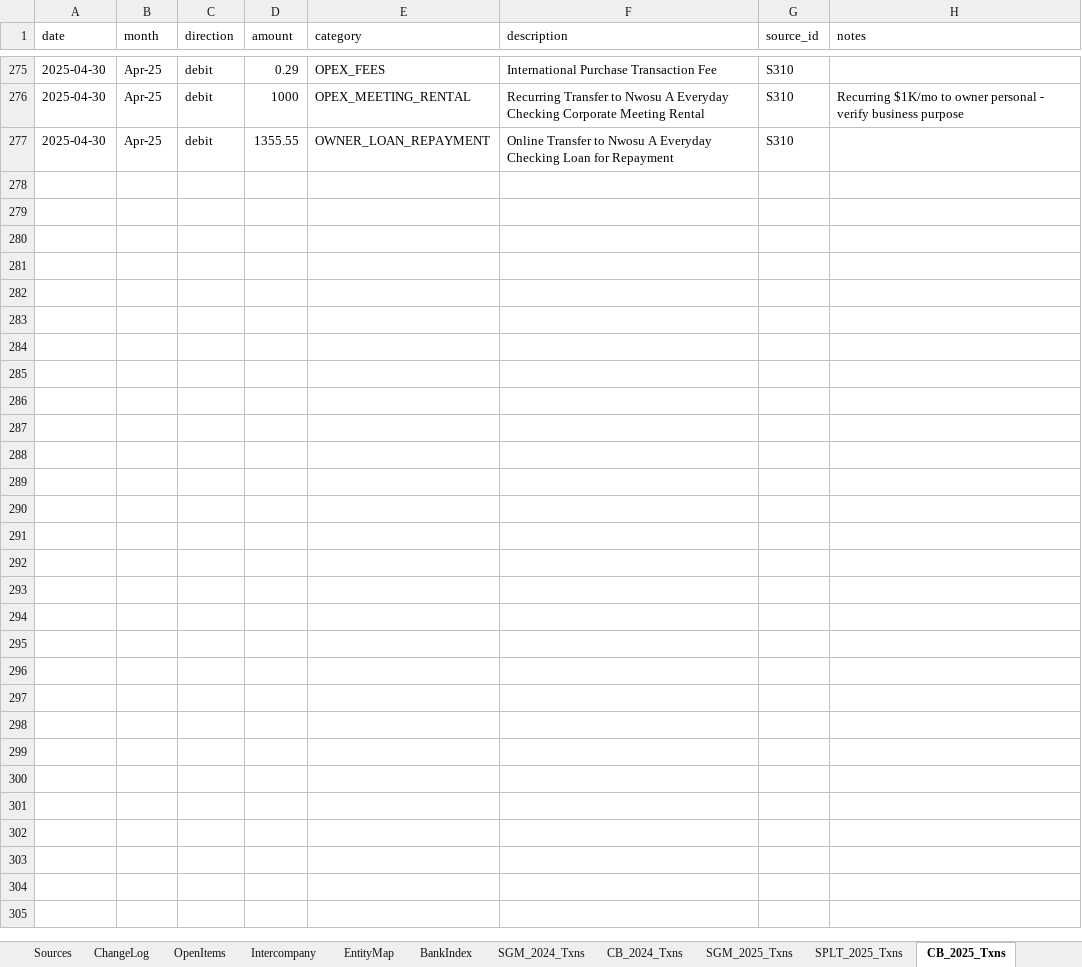
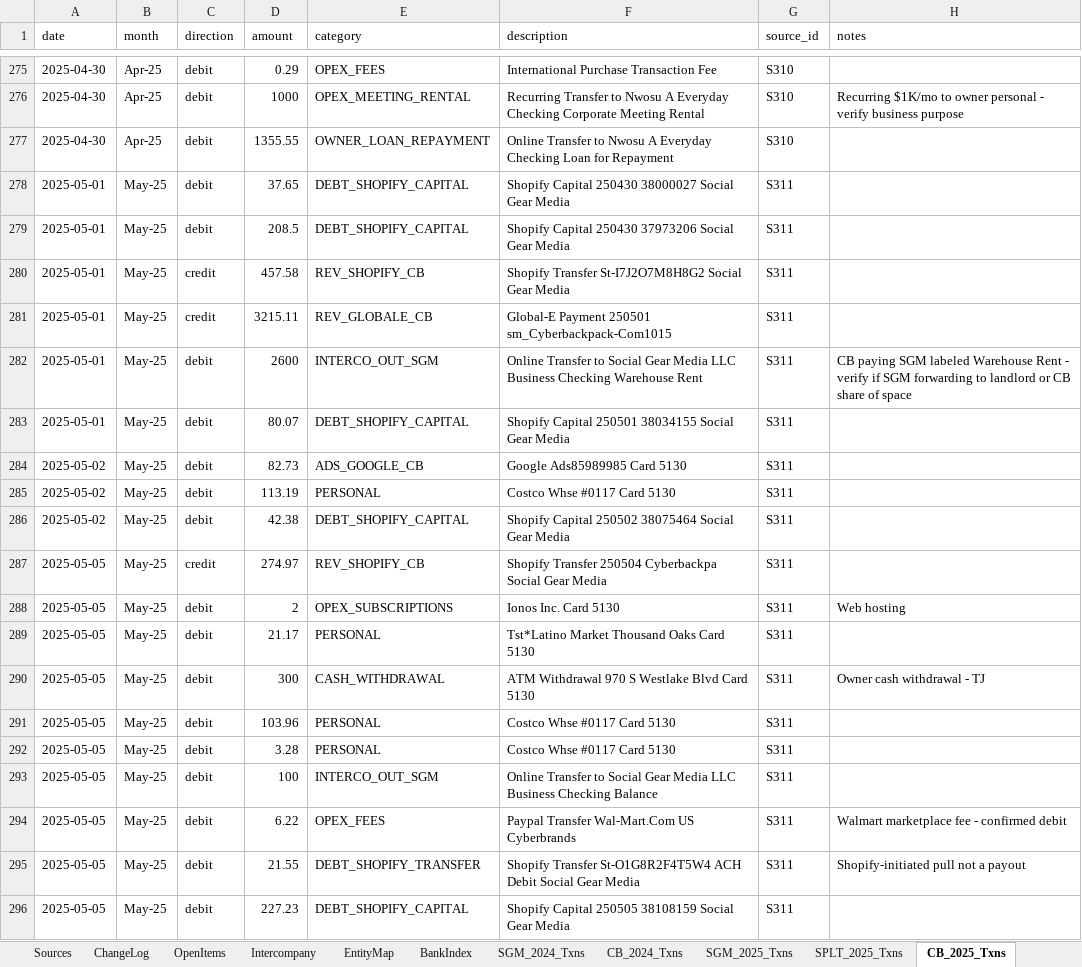
Before and after one commit to ArizeNwosu/StoneSupplyCo, an Excel workbook: Downloads/Splitflask-Financials/ledger.xlsx, sheet CB_2025_Txns, drawn as a sheet; only a part is shown, gaps mark what is left out; values as stored, in another font and other column widths than the file's, no borders; the diff covers the shown part only; the diff names each change by its address in the sheet, - before the commit and + after, or states it on an @@ line.

Commit message:
CB 2025 May (S311) — 95 txns, cr $17,252.67, dr $17,021.78, close $260.60 PASS

```diff
--- a/Downloads/Splitflask-Financials/ledger.xlsx (sheet CB_2025_Txns)
+++ b/Downloads/Splitflask-Financials/ledger.xlsx (sheet CB_2025_Txns)
+row 278: 2025-05-01 | May-25 | debit | 37.65 | DEBT_SHOPIFY_CAPITAL | Shopify Capital 250430 38000027 Social Gear Media | S311
+row 279: 2025-05-01 | May-25 | debit | 208.5 | DEBT_SHOPIFY_CAPITAL | Shopify Capital 250430 37973206 Social Gear Media | S311
+row 280: 2025-05-01 | May-25 | credit | 457.58 | REV_SHOPIFY_CB | Shopify Transfer St-I7J2O7M8H8G2 Social Gear Media | S311
+row 281: 2025-05-01 | May-25 | credit | 3215.11 | REV_GLOBALE_CB | Global-E Payment 250501 sm_Cyberbackpack-Com1015 | S311
+row 282: 2025-05-01 | May-25 | debit | 2600 | INTERCO_OUT_SGM | Online Transfer to Social Gear Media LLC Business Checking Warehouse Rent | S311 | CB paying SGM labeled Warehouse Rent - verify if SGM forwarding to landlord or CB share of space
+row 283: 2025-05-01 | May-25 | debit | 80.07 | DEBT_SHOPIFY_CAPITAL | Shopify Capital 250501 38034155 Social Gear Media | S311
+row 284: 2025-05-02 | May-25 | debit | 82.73 | ADS_GOOGLE_CB | Google Ads85989985 Card 5130 | S311
+row 285: 2025-05-02 | May-25 | debit | 113.19 | PERSONAL | Costco Whse #0117 Card 5130 | S311
+row 286: 2025-05-02 | May-25 | debit | 42.38 | DEBT_SHOPIFY_CAPITAL | Shopify Capital 250502 38075464 Social Gear Media | S311
+row 287: 2025-05-05 | May-25 | credit | 274.97 | REV_SHOPIFY_CB | Shopify Transfer 250504 Cyberbackpa Social Gear Media | S311
+row 288: 2025-05-05 | May-25 | debit | 2 | OPEX_SUBSCRIPTIONS | Ionos Inc. Card 5130 | S311 | Web hosting
+row 289: 2025-05-05 | May-25 | debit | 21.17 | PERSONAL | Tst*Latino Market Thousand Oaks Card 5130 | S311
+row 290: 2025-05-05 | May-25 | debit | 300 | CASH_WITHDRAWAL | ATM Withdrawal 970 S Westlake Blvd Card 5130 | S311 | Owner cash withdrawal - TJ
+row 291: 2025-05-05 | May-25 | debit | 103.96 | PERSONAL | Costco Whse #0117 Card 5130 | S311
+row 292: 2025-05-05 | May-25 | debit | 3.28 | PERSONAL | Costco Whse #0117 Card 5130 | S311
+row 293: 2025-05-05 | May-25 | debit | 100 | INTERCO_OUT_SGM | Online Transfer to Social Gear Media LLC Business Checking Balance | S311
+row 294: 2025-05-05 | May-25 | debit | 6.22 | OPEX_FEES | Paypal Transfer Wal-Mart.Com US Cyberbrands | S311 | Walmart marketplace fee - confirmed debit
+row 295: 2025-05-05 | May-25 | debit | 21.55 | DEBT_SHOPIFY_TRANSFER | Shopify Transfer St-O1G8R2F4T5W4 ACH Debit Social Gear Media | S311 | Shopify-initiated pull not a payout
+row 296: 2025-05-05 | May-25 | debit | 227.23 | DEBT_SHOPIFY_CAPITAL | Shopify Capital 250505 38108159 Social Gear Media | S311
```
Also changed, not shown: 76 added rows elsewhere in this sheet.
